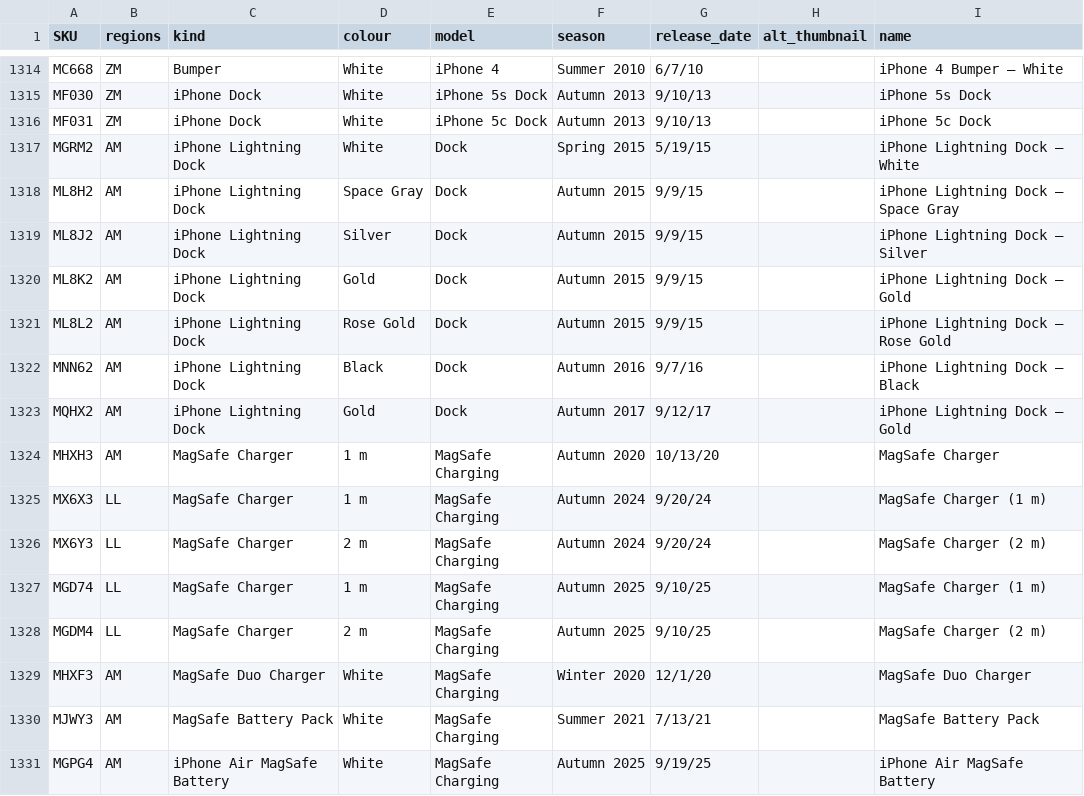
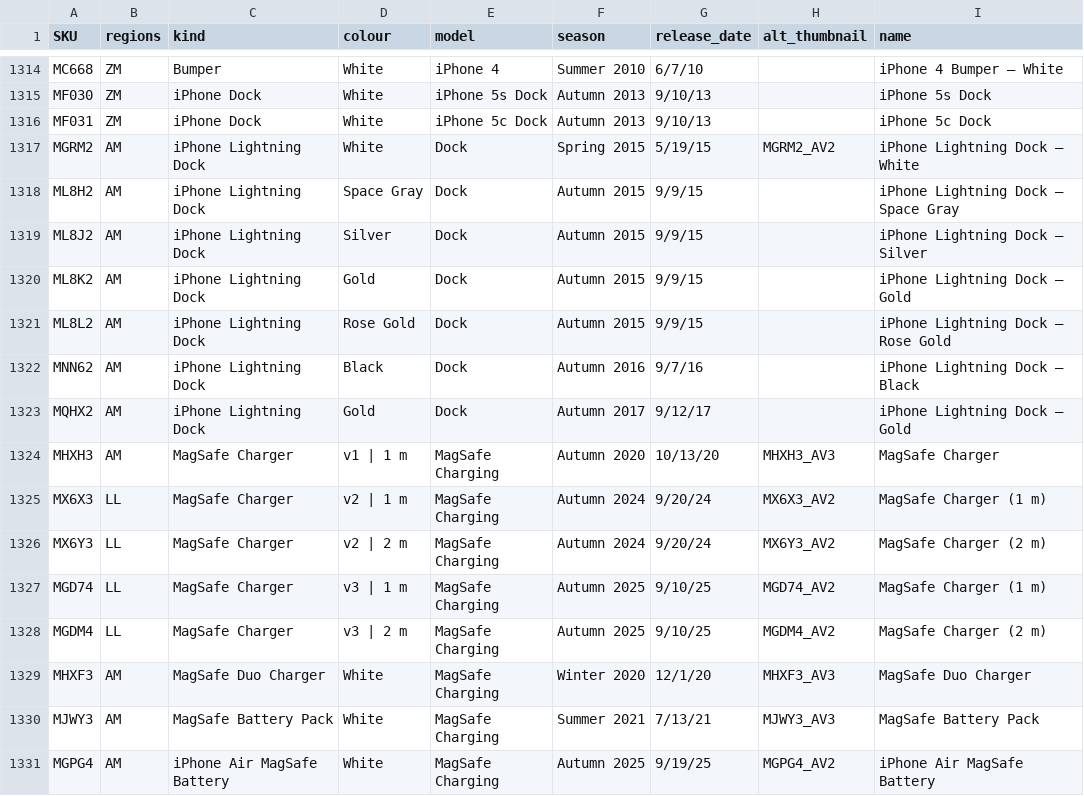
Before and after one commit to JonathanSeriesX/everycase, a CSV file: database/database.csv, drawn as a sheet; only a part is shown, gaps mark what is left out.

```diff
--- a/database/database.csv
+++ b/database/database.csv
@@ -1316,3 +1316,3 @@ MF030,ZM,iPhone Dock,White,iPhone 5s Dock,Autumn 2013,9/10/13,,iPhone 5s Dock
 MF031,ZM,iPhone Dock,White,iPhone 5c Dock,Autumn 2013,9/10/13,,iPhone 5c Dock
-MGRM2,AM,iPhone Lightning Dock,White,Dock,Spring 2015,5/19/15,,iPhone Lightning Dock — White
+MGRM2,AM,iPhone Lightning Dock,White,Dock,Spring 2015,5/19/15,MGRM2_AV2,iPhone Lightning Dock — White
 ML8H2,AM,iPhone Lightning Dock,Space Gray,Dock,Autumn 2015,9/9/15,,iPhone Lightning Dock — Space Gray
@@ -1323,9 +1323,9 @@ MNN62,AM,iPhone Lightning Dock,Black,Dock,Autumn 2016,9/7/16,,iPhone Lightning D
 MQHX2,AM,iPhone Lightning Dock,Gold,Dock,Autumn 2017,9/12/17,,iPhone Lightning Dock — Gold
-MHXH3,AM,MagSafe Charger,1 m,MagSafe Charging,Autumn 2020,10/13/20,,MagSafe Charger
-MX6X3,LL,MagSafe Charger,1 m,MagSafe Charging,Autumn 2024,9/20/24,,MagSafe Charger (1 m)
-MX6Y3,LL,MagSafe Charger,2 m,MagSafe Charging,Autumn 2024,9/20/24,,MagSafe Charger (2 m)
-MGD74,LL,MagSafe Charger,1 m,MagSafe Charging,Autumn 2025,9/10/25,,MagSafe Charger (1 m)
-MGDM4,LL,MagSafe Charger,2 m,MagSafe Charging,Autumn 2025,9/10/25,,MagSafe Charger (2 m)
-MHXF3,AM,MagSafe Duo Charger,White,MagSafe Charging,Winter 2020,12/1/20,,MagSafe Duo Charger
-MJWY3,AM,MagSafe Battery Pack,White,MagSafe Charging,Summer 2021,7/13/21,,MagSafe Battery Pack
-MGPG4,AM,iPhone Air MagSafe Battery,White,MagSafe Charging,Autumn 2025,9/19/25,,iPhone Air MagSafe Battery
+MHXH3,AM,MagSafe Charger,v1 | 1 m,MagSafe Charging,Autumn 2020,10/13/20,MHXH3_AV3,MagSafe Charger
+MX6X3,LL,MagSafe Charger,v2 | 1 m,MagSafe Charging,Autumn 2024,9/20/24,MX6X3_AV2,MagSafe Charger (1 m)
+MX6Y3,LL,MagSafe Charger,v2 | 2 m,MagSafe Charging,Autumn 2024,9/20/24,MX6Y3_AV2,MagSafe Charger (2 m)
+MGD74,LL,MagSafe Charger,v3 | 1 m,MagSafe Charging,Autumn 2025,9/10/25,MGD74_AV2,MagSafe Charger (1 m)
+MGDM4,LL,MagSafe Charger,v3 | 2 m,MagSafe Charging,Autumn 2025,9/10/25,MGDM4_AV2,MagSafe Charger (2 m)
+MHXF3,AM,MagSafe Duo Charger,White,MagSafe Charging,Winter 2020,12/1/20,MHXF3_AV3,MagSafe Duo Charger
+MJWY3,AM,MagSafe Battery Pack,White,MagSafe Charging,Summer 2021,7/13/21,MJWY3_AV3,MagSafe Battery Pack
+MGPG4,AM,iPhone Air MagSafe Battery,White,MagSafe Charging,Autumn 2025,9/19/25,MGPG4_AV2,iPhone Air MagSafe Battery
```
Also changed, not shown: 5 other files.
